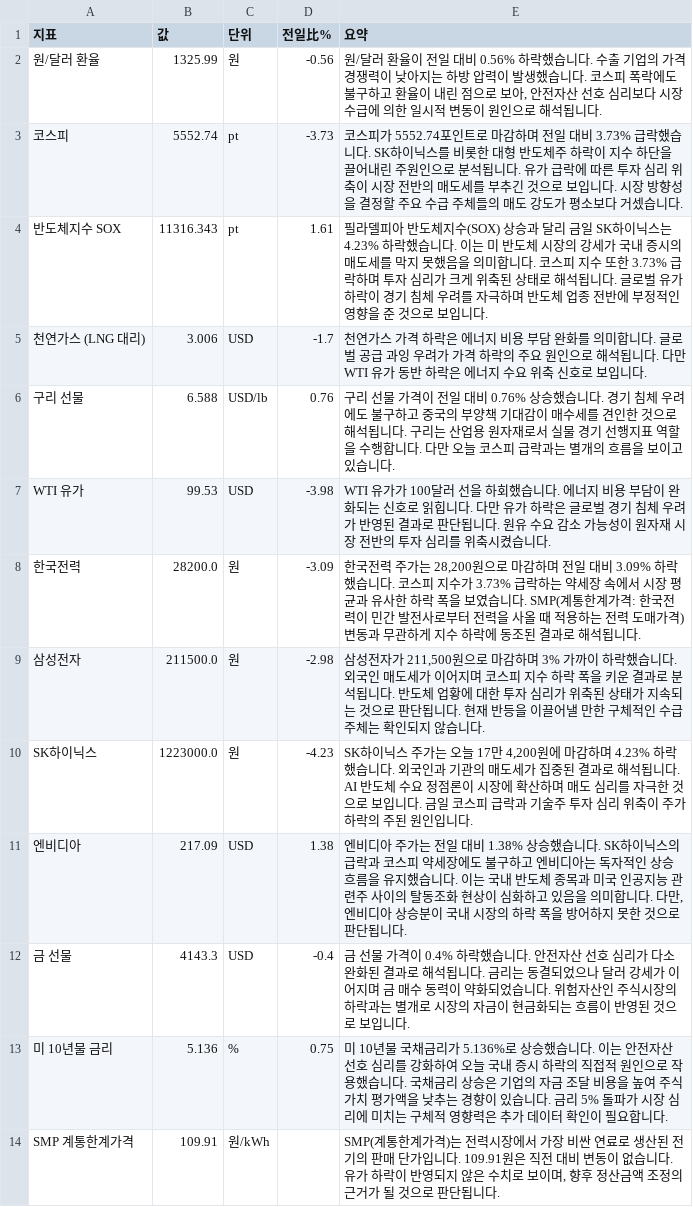
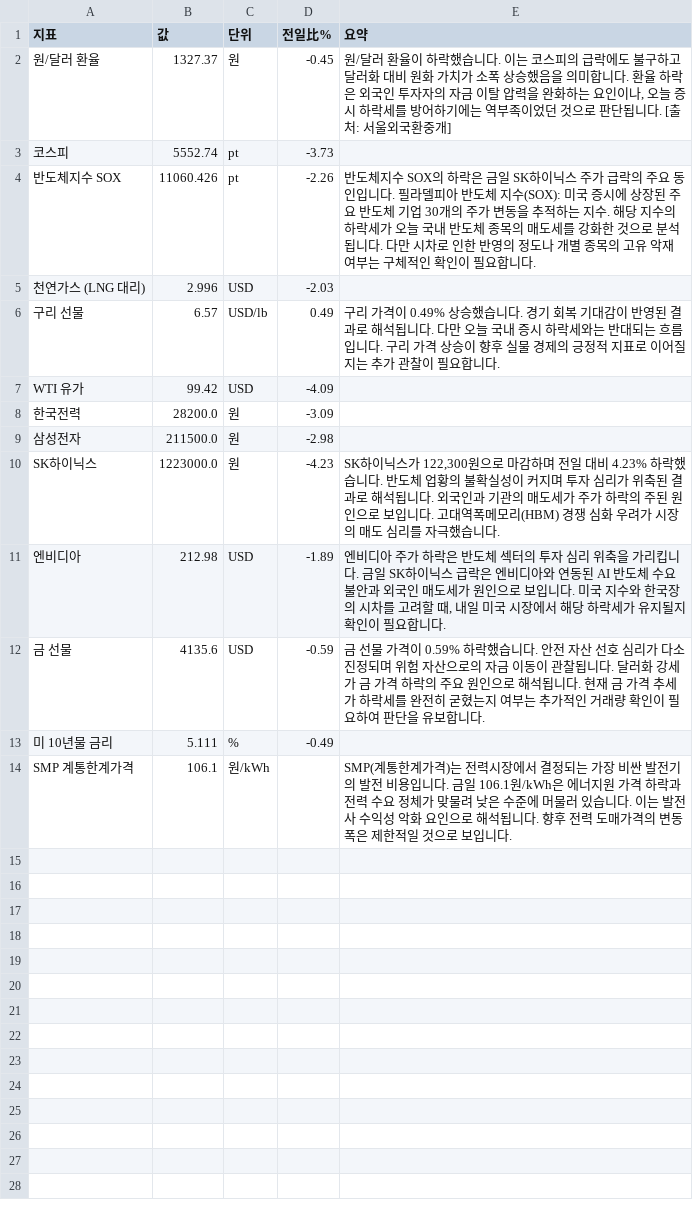
Before and after one commit to baehongcheol21-lab/info-board, a CSV file: exports/2026-10-20.csv, drawn as a sheet.

```diff
--- a/exports/2026-10-20.csv
+++ b/exports/2026-10-20.csv
@@ -1,14 +1,14 @@
 지표,값,단위,전일比%,요약
-원/달러 환율,1325.99,원,-0.56,"원/달러 환율이 전일 대비 0.56% 하락했습니다.  수출 기업의 가격 경쟁력이 낮아지는 하방 압력이 발생했습니다. 코스피 폭락에도 불구하고 환율이 내린 점으로 보아, 안전자산 선호 심리보다 시장 수급에 의한 일시적 변동이 원인으로 해석됩니다."
-코스피,5552.74,pt,-3.73,코스피가 5552.74포인트로 마감하며 전일 대비 3.73% 급락했습니다. SK하이닉스를 비롯한 대형 반도체주 하락이 지수 하단을 끌어내린 주원인으로 분석됩니다. 유가 급락에 따른 투자 심리 위축이 시장 전반의 매도세를 부추긴 것으로 보입니다. 시장 방향성을 결정할 주요 수급 주체들의 매도 강도가 평소보다 거셌습니다.
-반도체지수 SOX,11316.343,pt,1.61,필라델피아 반도체지수(SOX) 상승과 달리 금일 SK하이닉스는 4.23% 하락했습니다. 이는 미 반도체 시장의 강세가 국내 증시의 매도세를 막지 못했음을 의미합니다. 코스피 지수 또한 3.73% 급락하며 투자 심리가 크게 위축된 상태로 해석됩니다. 글로벌 유가 하락이 경기 침체 우려를 자극하며 반도체 업종 전반에 부정적인 영향을 준 것으로 보입니다.
-천연가스 (LNG 대리),3.006,USD,-1.7,천연가스 가격 하락은 에너지 비용 부담 완화를 의미합니다. 글로벌 공급 과잉 우려가 가격 하락의 주요 원인으로 해석됩니다. 다만 WTI 유가 동반 하락은 에너지 수요 위축 신호로 보입니다.
-구리 선물,6.588,USD/lb,0.76,구리 선물 가격이 전일 대비 0.76% 상승했습니다. 경기 침체 우려에도 불구하고 중국의 부양책 기대감이 매수세를 견인한 것으로 해석됩니다. 구리는 산업용 원자재로서 실물 경기 선행지표 역할을 수행합니다. 다만 오늘 코스피 급락과는 별개의 흐름을 보이고 있습니다.
-WTI 유가,99.53,USD,-3.98,WTI 유가가 100달러 선을 하회했습니다. 에너지 비용 부담이 완화되는 신호로 읽힙니다. 다만 유가 하락은 글로벌 경기 침체 우려가 반영된 결과로 판단됩니다. 원유 수요 감소 가능성이 원자재 시장 전반의 투자 심리를 위축시켰습니다.
-한국전력,28200.0,원,-3.09,"한국전력 주가는 28,200원으로 마감하며 전일 대비 3.09% 하락했습니다.  코스피 지수가 3.73% 급락하는 약세장 속에서 시장 평균과 유사한 하락 폭을 보였습니다. SMP(계통한계가격: 한국전력이 민간 발전사로부터 전력을 사올 때 적용하는 전력 도매가격) 변동과 무관하게 지수 하락에 동조된 결과로 해석됩니다."
-삼성전자,211500.0,원,-2.98,"삼성전자가 211,500원으로 마감하며 3% 가까이 하락했습니다. 외국인 매도세가 이어지며 코스피 지수 하락 폭을 키운 결과로 분석됩니다. 반도체 업황에 대한 투자 심리가 위축된 상태가 지속되는 것으로 판단됩니다. 현재 반등을 이끌어낼 만한 구체적인 수급 주체는 확인되지 않습니다."
-SK하이닉스,1223000.0,원,-4.23,"SK하이닉스 주가는 오늘 17만 4,200원에 마감하며 4.23% 하락했습니다. 외국인과 기관의 매도세가 집중된 결과로 해석됩니다. AI 반도체 수요 정점론이 시장에 확산하며 매도 심리를 자극한 것으로 보입니다. 금일 코스피 급락과 기술주 투자 심리 위축이 주가 하락의 주된 원인입니다."
-엔비디아,217.09,USD,1.38,"엔비디아 주가는 전일 대비 1.38% 상승했습니다. SK하이닉스의 급락과 코스피 약세장에도 불구하고 엔비디아는 독자적인 상승 흐름을 유지했습니다. 이는 국내 반도체 종목과 미국 인공지능 관련주 사이의 탈동조화 현상이 심화하고 있음을 의미합니다. 다만, 엔비디아 상승분이 국내 시장의 하락 폭을 방어하지 못한 것으로 판단됩니다."
-금 선물,4143.3,USD,-0.4,금 선물 가격이 0.4% 하락했습니다. 안전자산 선호 심리가 다소 완화된 결과로 해석됩니다. 금리는 동결되었으나 달러 강세가 이어지며 금 매수 동력이 약화되었습니다. 위험자산인 주식시장의 하락과는 별개로 시장의 자금이 현금화되는 흐름이 반영된 것으로 보입니다.
-미 10년물 금리,5.136,%,0.75,미 10년물 국채금리가 5.136%로 상승했습니다. 이는 안전자산 선호 심리를 강화하여 오늘 국내 증시 하락의 직접적 원인으로 작용했습니다. 국채금리 상승은 기업의 자금 조달 비용을 높여 주식 가치 평가액을 낮추는 경향이 있습니다. 금리 5% 돌파가 시장 심리에 미치는 구체적 영향력은 추가 데이터 확인이 필요합니다.
-SMP 계통한계가격,109.91,원/kWh,,"SMP(계통한계가격)는 전력시장에서 가장 비싼 연료로 생산된 전기의 판매 단가입니다. 109.91원은 직전 대비 변동이 없습니다. 유가 하락이 반영되지 않은 수치로 보이며, 향후 정산금액 조정의 근거가 될 것으로 판단됩니다."
+원/달러 환율,1327.37,원,-0.45,"원/달러 환율이 하락했습니다. 이는 코스피의 급락에도 불구하고 달러화 대비 원화 가치가 소폭 상승했음을 의미합니다. 환율 하락은 외국인 투자자의 자금 이탈 압력을 완화하는 요인이나, 오늘 증시 하락세를 방어하기에는 역부족이었던 것으로 판단됩니다. [출처: 서울외국환중개]"
+코스피,5552.74,pt,-3.73,
+반도체지수 SOX,11060.426,pt,-2.26,반도체지수 SOX의 하락은 금일 SK하이닉스 주가 급락의 주요 동인입니다.   필라델피아 반도체 지수(SOX): 미국 증시에 상장된 주요 반도체 기업 30개의 주가 변동을 추적하는 지수.  해당 지수의 하락세가 오늘 국내 반도체 종목의 매도세를 강화한 것으로 분석됩니다. 다만 시차로 인한 반영의 정도나 개별 종목의 고유 악재 여부는 구체적인 확인이 필요합니다.
+천연가스 (LNG 대리),2.996,USD,-2.03,
+구리 선물,6.57,USD/lb,0.49,구리 가격이 0.49% 상승했습니다. 경기 회복 기대감이 반영된 결과로 해석됩니다. 다만 오늘 국내 증시 하락세와는 반대되는 흐름입니다. 구리 가격 상승이 향후 실물 경제의 긍정적 지표로 이어질지는 추가 관찰이 필요합니다.
+WTI 유가,99.42,USD,-4.09,
+한국전력,28200.0,원,-3.09,
+삼성전자,211500.0,원,-2.98,
+SK하이닉스,1223000.0,원,-4.23,"SK하이닉스가 122,300원으로 마감하며 전일 대비 4.23% 하락했습니다. 반도체 업황의 불확실성이 커지며 투자 심리가 위축된 결과로 해석됩니다. 외국인과 기관의 매도세가 주가 하락의 주된 원인으로 보입니다. 고대역폭메모리(HBM) 경쟁 심화 우려가 시장의 매도 심리를 자극했습니다."
+엔비디아,212.98,USD,-1.89,"엔비디아 주가 하락은 반도체 섹터의 투자 심리 위축을 가리킵니다. 금일 SK하이닉스 급락은 엔비디아와 연동된 AI 반도체 수요 불안과 외국인 매도세가 원인으로 보입니다. 미국 지수와 한국장의 시차를 고려할 때, 내일 미국 시장에서 해당 하락세가 유지될지 확인이 필요합니다."
+금 선물,4135.6,USD,-0.59,금 선물 가격이 0.59% 하락했습니다.  안전 자산 선호 심리가 다소 진정되며 위험 자산으로의 자금 이동이 관찰됩니다.  달러화 강세가 금 가격 하락의 주요 원인으로 해석됩니다.  현재 금 가격 추세가 하락세를 완전히 굳혔는지 여부는 추가적인 거래량 확인이 필요하여 판단을 유보합니다.
+미 10년물 금리,5.111,%,-0.49,
+SMP 계통한계가격,106.1,원/kWh,,SMP(계통한계가격)는 전력시장에서 결정되는 가장 비싼 발전기의 발전 비용입니다. 금일 106.1원/kWh은 에너지원 가격 하락과 전력 수요 정체가 맞물려 낮은 수준에 머물러 있습니다. 이는 발전사 수익성 악화 요인으로 해석됩니다. 향후 전력 도매가격의 변동 폭은 제한적일 것으로 보입니다.
```
Also changed, not shown: 12 other files.
